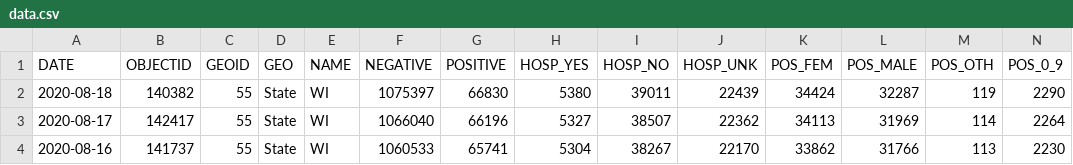
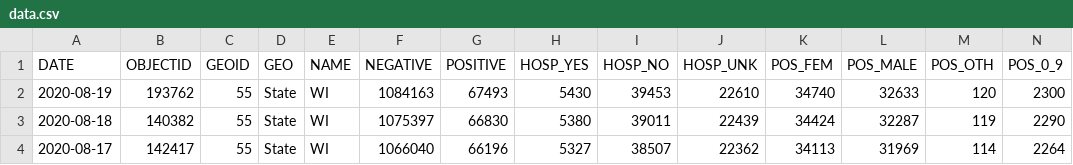
Before and after one commit to andypohl/datasets, a CSV file: wiscovid_statewide/data.csv, drawn as a sheet; only a part is shown; the shorter side is filled out with more unchanged rows; rows hold the shown columns only; the diff names each change by its address in the sheet, - before the commit and + after, or states it on an @@ line.

Commit message:
update wiscovid_statewide

```diff
--- a/wiscovid_statewide/data.csv
+++ b/wiscovid_statewide/data.csv
+row 2: 2020-08-19 | 193762 | 55 | State | WI | 1084163 | 67493 | 5430 | 39453 | 22610 | 34740 | 32633 | 120 | 2300
```
Also changed, not shown: 3 other files.
